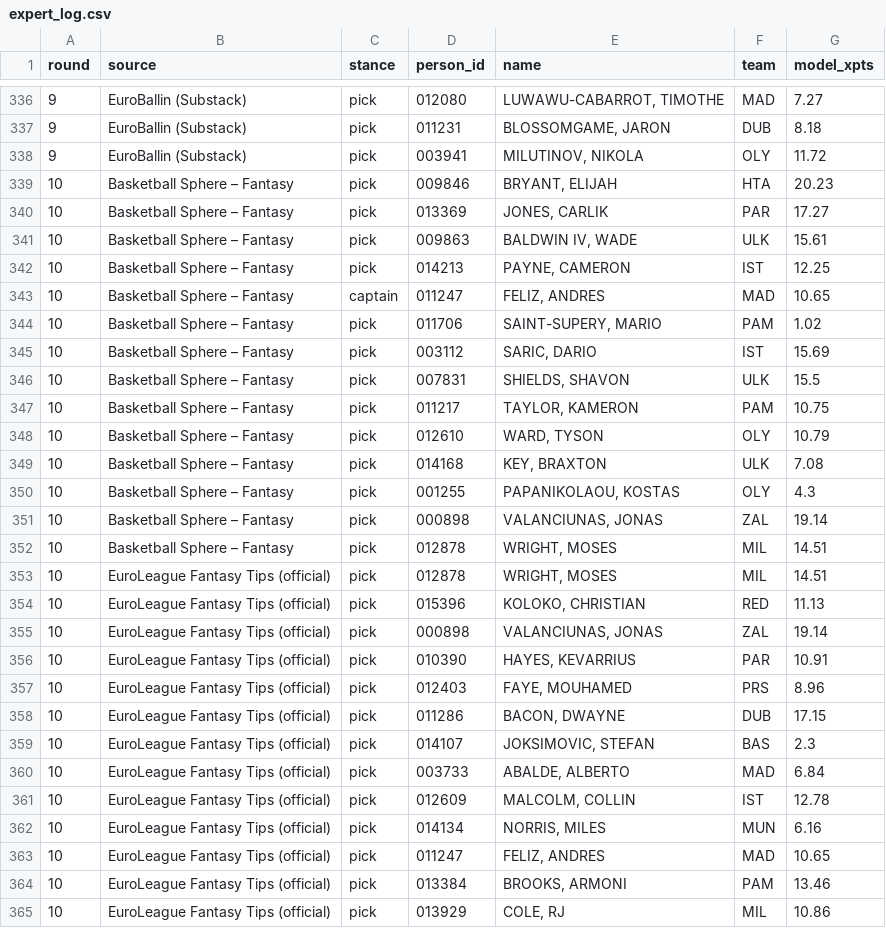
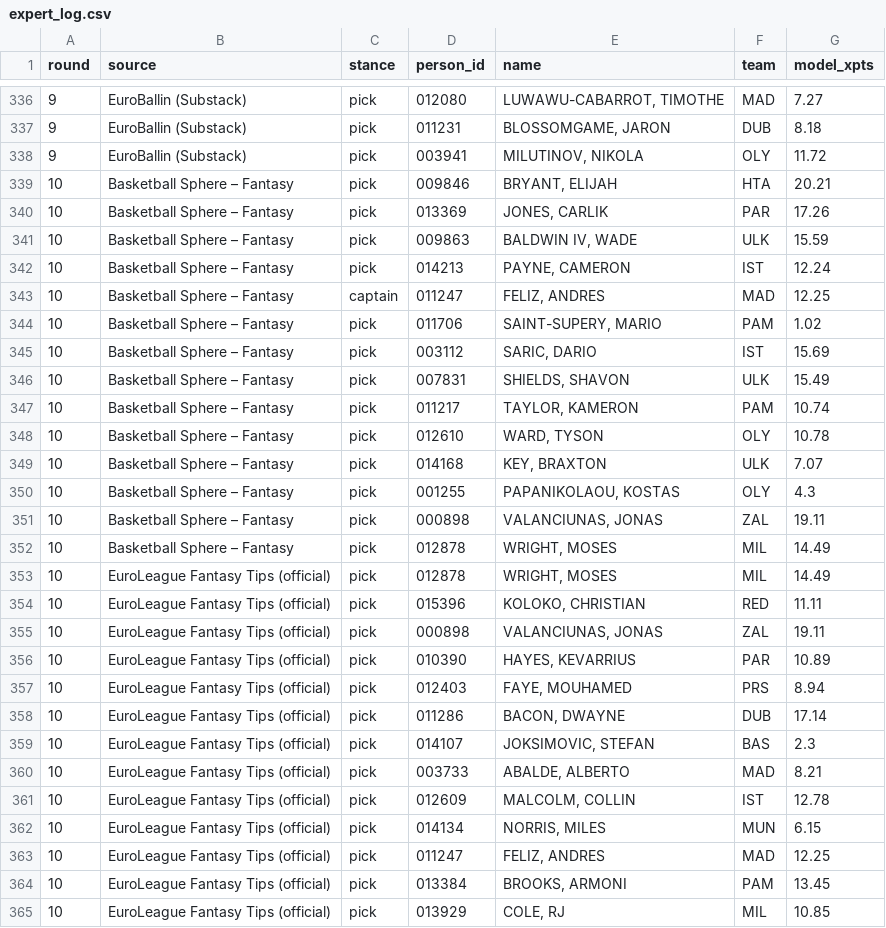
Before and after one commit to VaGlar/Euroleague-Fantasy-Challenge, a CSV file: data/public/expert_log.csv, drawn as a sheet; only a part is shown, gaps mark what is left out; the diff covers the shown part only.

```diff
--- a/data/public/expert_log.csv
+++ b/data/public/expert_log.csv
@@ -338,28 +338,28 @@ round,source,stance,person_id,name,team,model_xpts
 9,EuroBallin (Substack),pick,003941,"MILUTINOV, NIKOLA",OLY,11.72
-10,Basketball Sphere – Fantasy,pick,009846,"BRYANT, ELIJAH",HTA,20.23
-10,Basketball Sphere – Fantasy,pick,013369,"JONES, CARLIK",PAR,17.27
-10,Basketball Sphere – Fantasy,pick,009863,"BALDWIN IV, WADE",ULK,15.61
-10,Basketball Sphere – Fantasy,pick,014213,"PAYNE, CAMERON",IST,12.25
-10,Basketball Sphere – Fantasy,captain,011247,"FELIZ, ANDRES",MAD,10.65
+10,Basketball Sphere – Fantasy,pick,009846,"BRYANT, ELIJAH",HTA,20.21
+10,Basketball Sphere – Fantasy,pick,013369,"JONES, CARLIK",PAR,17.26
+10,Basketball Sphere – Fantasy,pick,009863,"BALDWIN IV, WADE",ULK,15.59
+10,Basketball Sphere – Fantasy,pick,014213,"PAYNE, CAMERON",IST,12.24
+10,Basketball Sphere – Fantasy,captain,011247,"FELIZ, ANDRES",MAD,12.25
 10,Basketball Sphere – Fantasy,pick,011706,"SAINT-SUPERY, MARIO",PAM,1.02
 10,Basketball Sphere – Fantasy,pick,003112,"SARIC, DARIO",IST,15.69
-10,Basketball Sphere – Fantasy,pick,007831,"SHIELDS, SHAVON",ULK,15.5
-10,Basketball Sphere – Fantasy,pick,011217,"TAYLOR, KAMERON",PAM,10.75
-10,Basketball Sphere – Fantasy,pick,012610,"WARD, TYSON",OLY,10.79
-10,Basketball Sphere – Fantasy,pick,014168,"KEY, BRAXTON",ULK,7.08
+10,Basketball Sphere – Fantasy,pick,007831,"SHIELDS, SHAVON",ULK,15.49
+10,Basketball Sphere – Fantasy,pick,011217,"TAYLOR, KAMERON",PAM,10.74
+10,Basketball Sphere – Fantasy,pick,012610,"WARD, TYSON",OLY,10.78
+10,Basketball Sphere – Fantasy,pick,014168,"KEY, BRAXTON",ULK,7.07
 10,Basketball Sphere – Fantasy,pick,001255,"PAPANIKOLAOU, KOSTAS",OLY,4.3
-10,Basketball Sphere – Fantasy,pick,000898,"VALANCIUNAS, JONAS",ZAL,19.14
-10,Basketball Sphere – Fantasy,pick,012878,"WRIGHT, MOSES",MIL,14.51
-10,EuroLeague Fantasy Tips (official),pick,012878,"WRIGHT, MOSES",MIL,14.51
-10,EuroLeague Fantasy Tips (official),pick,015396,"KOLOKO, CHRISTIAN",RED,11.13
-10,EuroLeague Fantasy Tips (official),pick,000898,"VALANCIUNAS, JONAS",ZAL,19.14
-10,EuroLeague Fantasy Tips (official),pick,010390,"HAYES, KEVARRIUS",PAR,10.91
-10,EuroLeague Fantasy Tips (official),pick,012403,"FAYE, MOUHAMED",PRS,8.96
-10,EuroLeague Fantasy Tips (official),pick,011286,"BACON, DWAYNE",DUB,17.15
+10,Basketball Sphere – Fantasy,pick,000898,"VALANCIUNAS, JONAS",ZAL,19.11
+10,Basketball Sphere – Fantasy,pick,012878,"WRIGHT, MOSES",MIL,14.49
+10,EuroLeague Fantasy Tips (official),pick,012878,"WRIGHT, MOSES",MIL,14.49
+10,EuroLeague Fantasy Tips (official),pick,015396,"KOLOKO, CHRISTIAN",RED,11.11
+10,EuroLeague Fantasy Tips (official),pick,000898,"VALANCIUNAS, JONAS",ZAL,19.11
+10,EuroLeague Fantasy Tips (official),pick,010390,"HAYES, KEVARRIUS",PAR,10.89
+10,EuroLeague Fantasy Tips (official),pick,012403,"FAYE, MOUHAMED",PRS,8.94
+10,EuroLeague Fantasy Tips (official),pick,011286,"BACON, DWAYNE",DUB,17.14
 10,EuroLeague Fantasy Tips (official),pick,014107,"JOKSIMOVIC, STEFAN",BAS,2.3
-10,EuroLeague Fantasy Tips (official),pick,003733,"ABALDE, ALBERTO",MAD,6.84
+10,EuroLeague Fantasy Tips (official),pick,003733,"ABALDE, ALBERTO",MAD,8.21
 10,EuroLeague Fantasy Tips (official),pick,012609,"MALCOLM, COLLIN",IST,12.78
-10,EuroLeague Fantasy Tips (official),pick,014134,"NORRIS, MILES",MUN,6.16
-10,EuroLeague Fantasy Tips (official),pick,011247,"FELIZ, ANDRES",MAD,10.65
-10,EuroLeague Fantasy Tips (official),pick,013384,"BROOKS, ARMONI",PAM,13.46
-10,EuroLeague Fantasy Tips (official),pick,013929,"COLE, RJ",MIL,10.86
+10,EuroLeague Fantasy Tips (official),pick,014134,"NORRIS, MILES",MUN,6.15
+10,EuroLeague Fantasy Tips (official),pick,011247,"FELIZ, ANDRES",MAD,12.25
+10,EuroLeague Fantasy Tips (official),pick,013384,"BROOKS, ARMONI",PAM,13.45
+10,EuroLeague Fantasy Tips (official),pick,013929,"COLE, RJ",MIL,10.85
```
Also changed, not shown: 2 edited cells elsewhere in this file, data/public/pred_log.csv, data/public/prices.csv, 11 other files.
